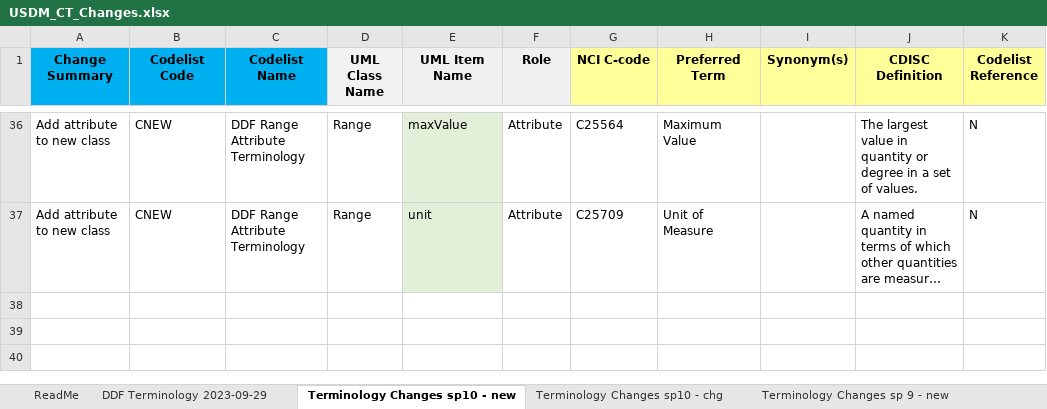
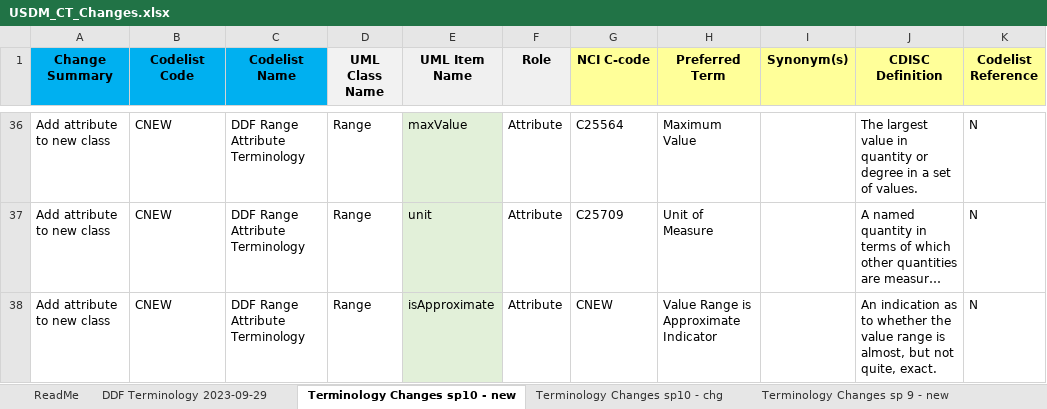
Before and after one commit to cdisc-org/DDF-RA, an Excel workbook: Deliverables/CT/USDM_CT_Changes.xlsx, sheet Terminology Changes sp10 - new, drawn as a sheet; only a part is shown, gaps mark what is left out; long unchanged cells end in …; values as stored, in another font and other column widths than the file's, no borders; the diff names each change by its address in the sheet, - before the commit and + after, or states it on an @@ line.

Commit message:
Additional attribute addition to Range class
As discussed on team meeting 2023-11-16

```diff
--- a/Deliverables/CT/USDM_CT_Changes.xlsx (sheet Terminology Changes sp10 - new)
+++ b/Deliverables/CT/USDM_CT_Changes.xlsx (sheet Terminology Changes sp10 - new)
+row 38: Add attribute to new class | CNEW | DDF Range Attribute Terminology | Range | isApproximate | Attribute | CNEW | Value Range is Approximate Indicator |  | An indication as to whether the value range is almost, but not quite, exact. | N
```
Also changed, not shown: Deliverables/CT/USDM_CT.xlsx.
